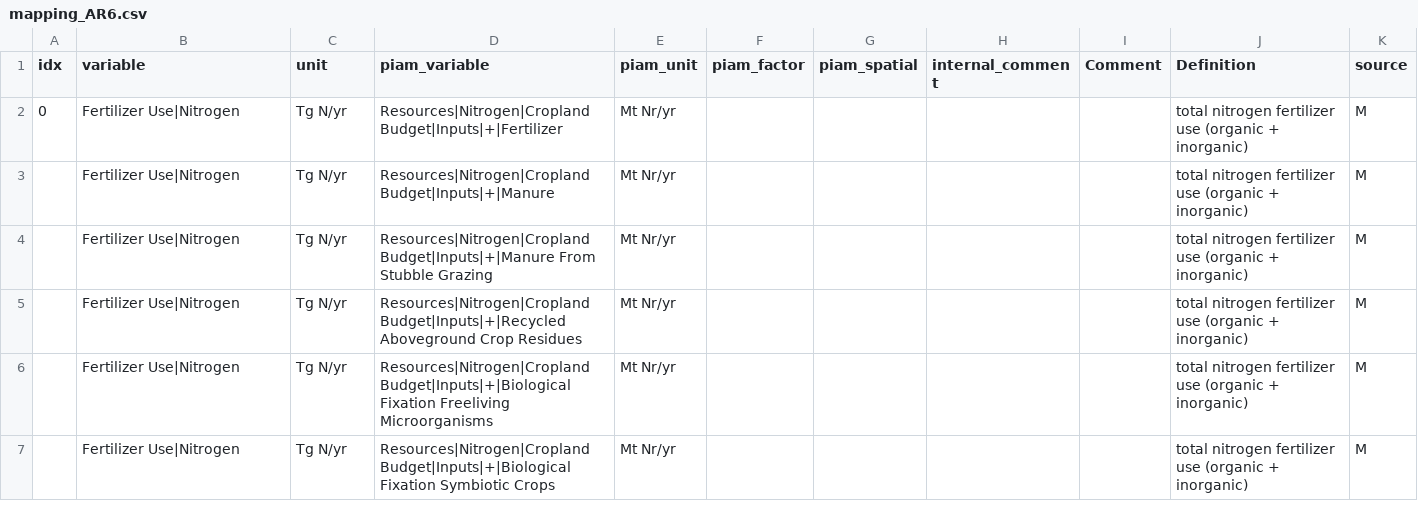
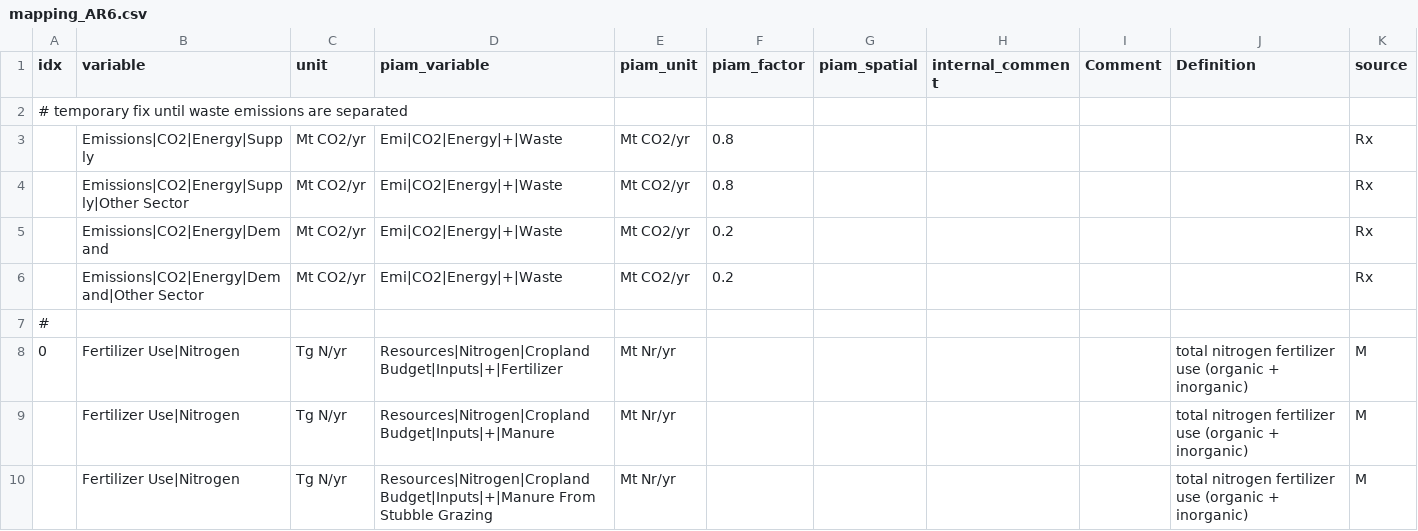
Before and after one commit to tonnrueter/piamInterfaces, a CSV file: inst/mappings/mapping_AR6.csv, drawn as a sheet; only a part is shown; the shorter side is filled out with more unchanged rows; the diff names each change by its address in the sheet, - before the commit and + after, or states it on an @@ line.

Commit message:
split Waste emi in AR6

```diff
--- a/inst/mappings/mapping_AR6.csv
+++ b/inst/mappings/mapping_AR6.csv
+row 2: # temporary fix until waste emissions are separated
+row 3:  | Emissions|CO2|Energy|Supply | Mt CO2/yr | Emi|CO2|Energy|+|Waste | Mt CO2/yr | 0.8 |  |  |  |  | Rx
+row 4:  | Emissions|CO2|Energy|Supply|Other Sector | Mt CO2/yr | Emi|CO2|Energy|+|Waste | Mt CO2/yr | 0.8 |  |  |  |  | Rx
+row 5:  | Emissions|CO2|Energy|Demand | Mt CO2/yr | Emi|CO2|Energy|+|Waste | Mt CO2/yr | 0.2 |  |  |  |  | Rx
+row 6:  | Emissions|CO2|Energy|Demand|Other Sector | Mt CO2/yr | Emi|CO2|Energy|+|Waste | Mt CO2/yr | 0.2 |  |  |  |  | Rx
+row 7: #
```
Also changed, not shown: 8 other files.
